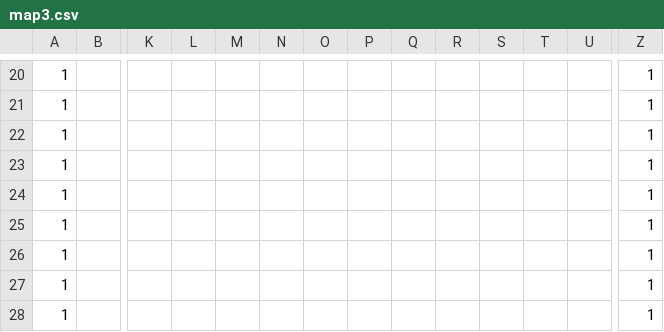
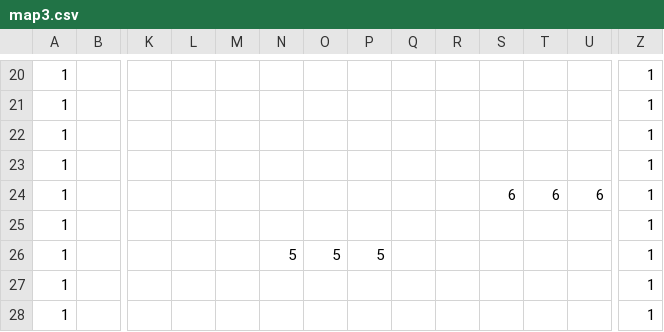
Before and after one commit to Discopydd/MyGame, a CSV file: project/Resources/map/map3.csv, drawn as a sheet; only a part is shown, gaps mark what is left out; removed rows and columns are numbered as before the commit, all else as after; rows hold the shown columns only; the diff names each change by its address in the sheet, - before the commit and + after, or states it on an @@ line.

```diff
--- a/project/Resources/map/map3.csv
+++ b/project/Resources/map/map3.csv
+row 24: 1 |  |  |  |  |  |  |  |  |  | 6 | 6 | 6 | 1
-N26: (empty)
+N26: 5
-O26: (empty)
+O26: 5
-P26: (empty)
+P26: 5
-row 26: 1 |  |  |  |  |  |  |  |  |  |  |  |  | 1
```
Also changed, not shown: 10 other files.
